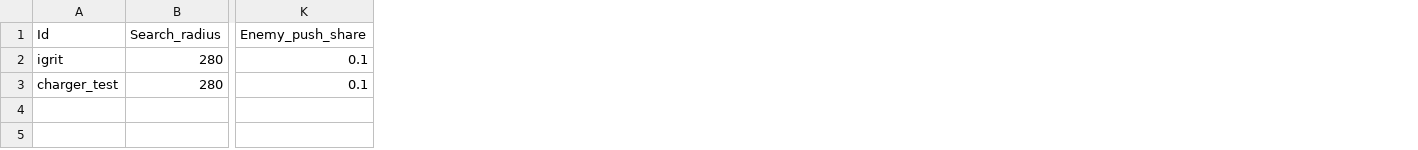
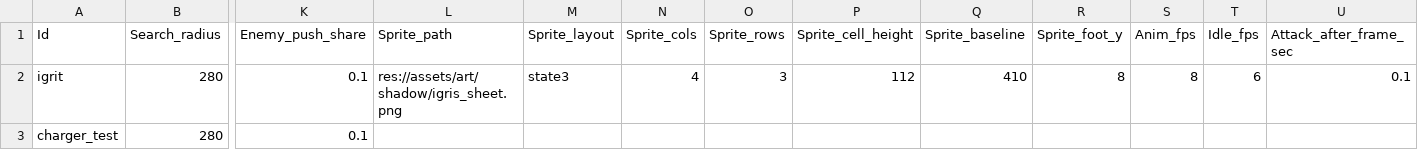
Before and after one commit to MoongTaeng-I/aigame, a CSV file: data/shadow.csv, drawn as a sheet; only a part is shown, gaps mark what is left out; the diff names each change by its address in the sheet, - before the commit and + after, or states it on an @@ line.

```diff
--- a/data/shadow.csv
+++ b/data/shadow.csv
+column L (Sprite_path), row 2: res://assets/art/shadow/igris_sheet.png
+column M (Sprite_layout), row 2: state3
+column N (Sprite_cols), row 2: 4
+column O (Sprite_rows), row 2: 3
+column P (Sprite_cell_height), row 2: 112
+column Q (Sprite_baseline), row 2: 410
+column R (Sprite_foot_y), row 2: 8
+column S (Anim_fps), row 2: 8
+column T (Idle_fps), row 2: 6
+column U (Attack_after_frame_sec), row 2: 0.1
```
Also changed, not shown: data/player.csv, 14 other files.
